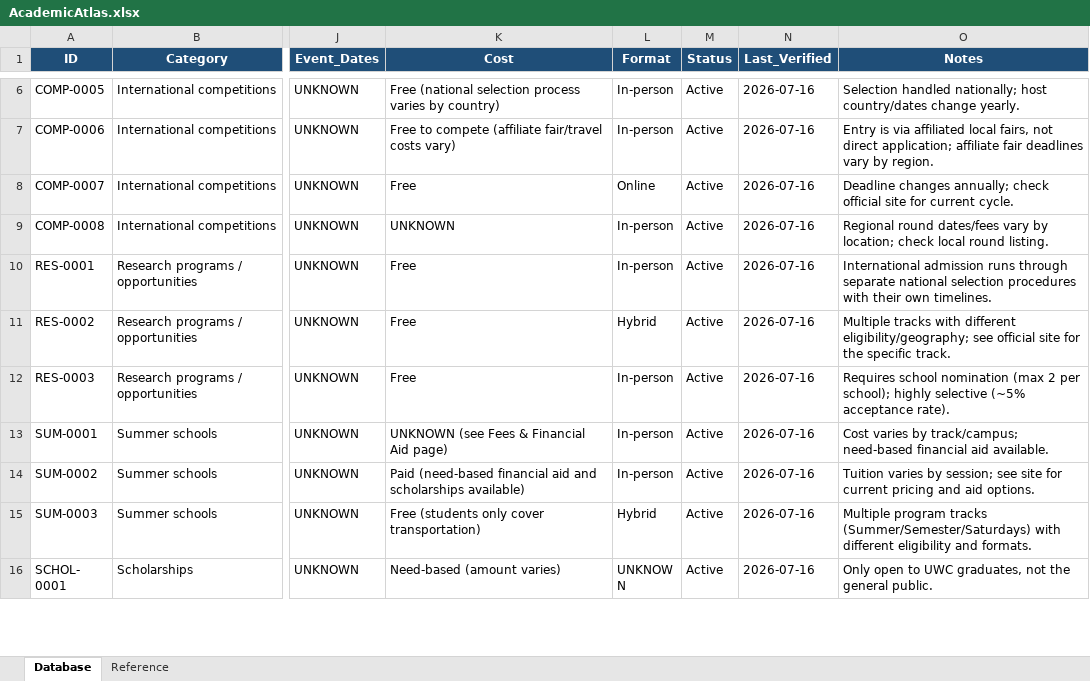
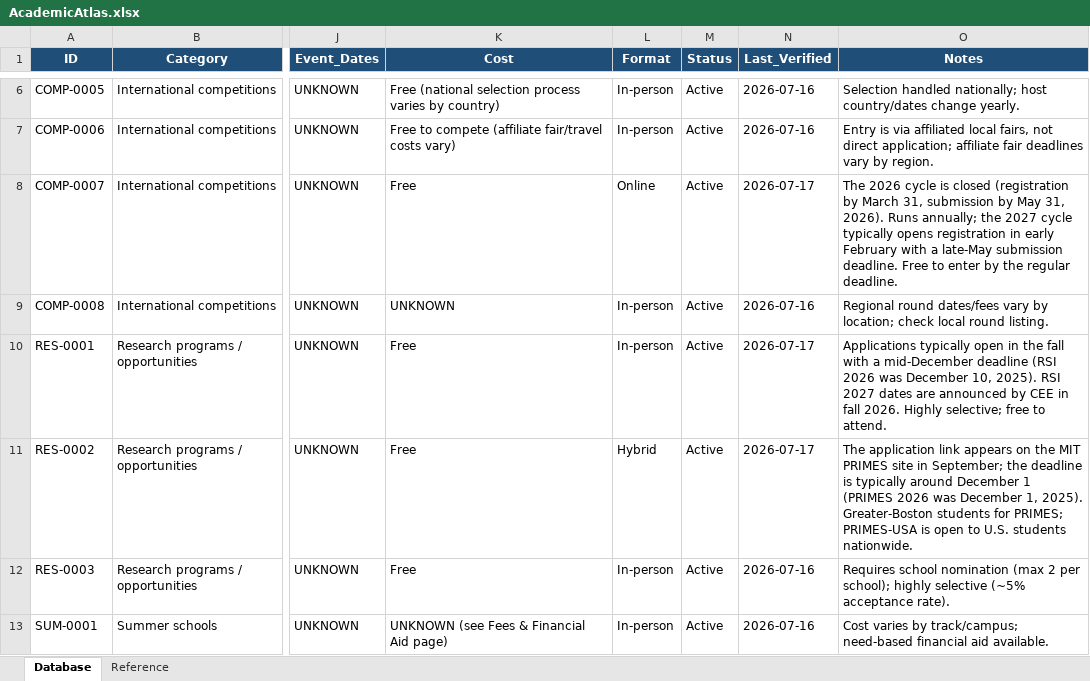
Before and after one commit to E7lektronXF/Academic-Atlas, an Excel workbook: database/AcademicAtlas.xlsx, sheet Database, drawn as a sheet; only a part is shown, gaps mark what is left out; the shorter side is filled out with more unchanged rows; values as stored, in another font and other column widths than the file's, no borders; the diff covers the shown part only; the diff names each change by its address in the sheet, - before the commit and + after, or states it on an @@ line.

```diff
--- a/database/AcademicAtlas.xlsx (sheet Database)
+++ b/database/AcademicAtlas.xlsx (sheet Database)
-N8 (Last_Verified): 2026-07-16
+N8 (Last_Verified): 2026-07-17
-O8 (Notes): Deadline changes annually; check official site for current cycle.
+O8 (Notes): The 2026 cycle is closed (registration by March 31, submission by May 31, 2026). Runs annually; the 2027 cycle typically opens registration in early February with a late-May submission deadline. Free to enter by the regular deadline.
-N10:N11 (Last_Verified): 2026-07-16
+N10:N11 (Last_Verified): 2026-07-17
-O10 (Notes): International admission runs through separate national selection procedures with their own timelines.
+O10 (Notes): Applications typically open in the fall with a mid-December deadline (RSI 2026 was December 10, 2025). RSI 2027 dates are announced by CEE in fall 2026. Highly selective; free to attend.
-O11 (Notes): Multiple tracks with different eligibility/geography; see official site for the specific track.
+O11 (Notes): The application link appears on the MIT PRIMES site in September; the deadline is typically around December 1 (PRIMES 2026 was December 1, 2025). Greater-Boston students for PRIMES; PRIMES-USA is open to U.S. students nationwide.
```
Also changed, not shown: 13 added rows and 8 edited cells elsewhere in this sheet, 6 other files.
